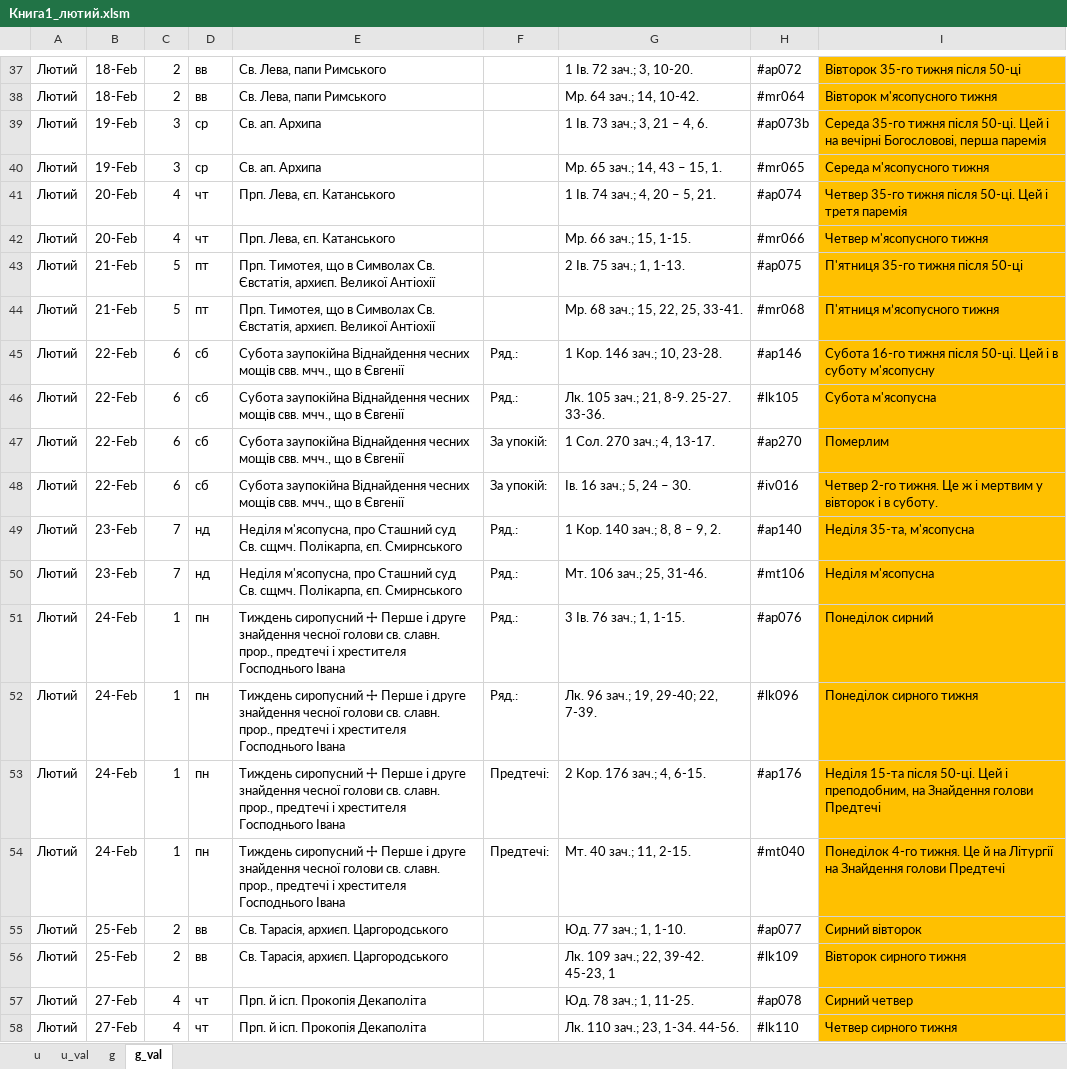
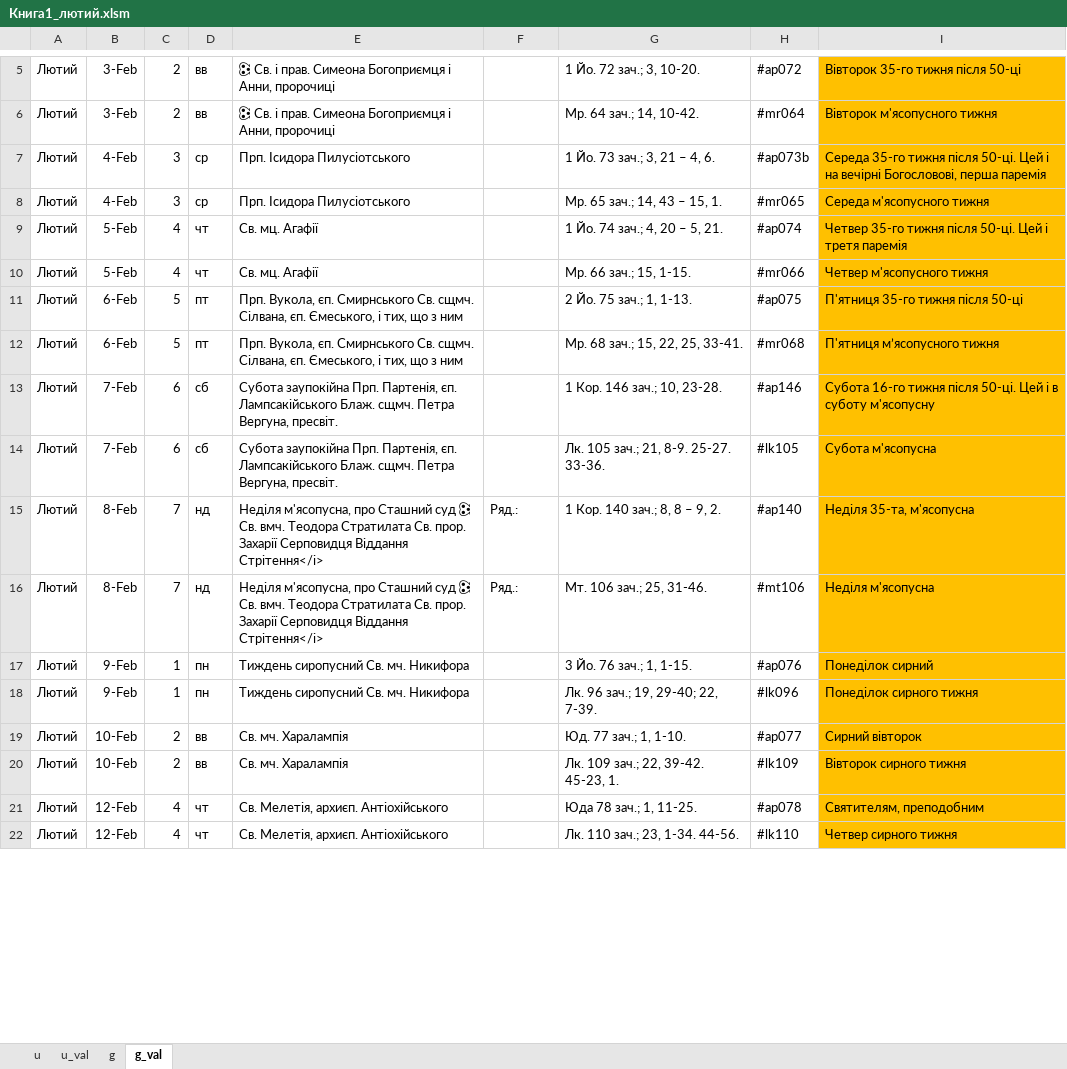
Before and after one commit to 4ugeistr/prayer-service-scripts, an Excel workbook: flow/20231226_zachala_month/Книга1_лютий.xlsm, sheet g_val, drawn as a sheet; only a part is shown, gaps mark what is left out; values as stored, in another font and other column widths than the file's, no borders; removed rows and columns are numbered as before the commit, all else as after; the diff covers the shown part only; the diff names each change by its address in the sheet, - before the commit and + after, or states it on an @@ line.

```diff
--- a/flow/20231226_zachala_month/Книга1_лютий.xlsm (sheet g_val)
+++ b/flow/20231226_zachala_month/Книга1_лютий.xlsm (sheet g_val)
-B5:B6: 18-Feb
+B5:B6: 3-Feb
-E5:E6: Св. Лева, папи Римського
+E5:E6: 🕃 Св. і прав. Симеона Богоприємця і Анни, пророчиці
-G5: 1 Ів. 72 зач.; 3, 10-20.
+G5: 1 Йо. 72 зач.; 3, 10-20.
-B7:B8: 19-Feb
+B7:B8: 4-Feb
-E7:E8: Св. ап. Архипа
+E7:E8: Прп. Ісидора Пилусіотського
-G7: 1 Ів. 73 зач.; 3, 21 – 4, 6.
+G7: 1 Йо. 73 зач.; 3, 21 – 4, 6.
-B9:B10: 20-Feb
+B9:B10: 5-Feb
-E9:E10: Прп. Лева, єп. Катанського
+E9:E10: Св. мц. Агафії
-G9: 1 Ів. 74 зач.; 4, 20 – 5, 21.
+G9: 1 Йо. 74 зач.; 4, 20 – 5, 21.
-B11:B12: 21-Feb
+B11:B12: 6-Feb
-E11:E12: Прп. Тимотея, що в Символах Св. Євстатія, архиєп. Великої Антіохії
+E11:E12: Прп. Вукола, єп. Смирнського Св. сщмч. Сілвана, єп. Ємеського, і тих, що з ним
-G11: 2 Ів. 75 зач.; 1, 1-13.
+G11: 2 Йо. 75 зач.; 1, 1-13.
-B13:B14: 22-Feb
+B13:B14: 7-Feb
-E13:E14: Субота заупокійна Віднайдення чесних мощів свв. мчч., що в Євгенії
+E13:E14: Субота заупокійна Прп. Партенія, єп. Лампсакійського Блаж. сщмч. Петра Вергуна, пресвіт.
-F13:F14: Ряд.:
+F13:F14: (empty)
-row 47: Лютий | 22-Feb | 6 | сб | Субота заупокійна Віднайдення чесних мощів свв. мчч., що в Євгенії | За упокій: | 1 Сол. 270 зач.; 4, 13-17. | #ap270 | Померлим
-row 48: Лютий | 22-Feb | 6 | сб | Субота заупокійна Віднайдення чесних мощів свв. мчч., що в Євгенії | За упокій: | Ів. 16 зач.; 5, 24 – 30. | #iv016 | Четвер 2-го тижня. Це ж і мертвим у вівторок і в суботу.
-B15:B16: 23-Feb
+B15:B16: 8-Feb
-E15:E16: …Сташний суд Св. сщмч. Полікарпа, єп. Смирнського
+E15:E16: …Сташний суд 🕃 Св. вмч. Теодора Стратилата Св. прор. Захарії Серповидця Віддання Стрітення</i>
-B17:B18: 24-Feb
+B17:B18: 9-Feb
-E17:E18: Тиждень сиропусний 🕂 Перше і друге знайдення чесної голови св. славн. прор., предтечі і хрестителя Господнього Івана
+E17:E18: Тиждень сиропусний Св. мч. Никифора
-F17:F18: Ряд.:
+F17:F18: (empty)
-G17: 3 Ів. 76 зач.; 1, 1-15.
+G17: 3 Йо. 76 зач.; 1, 1-15.
-row 53: Лютий | 24-Feb | 1 | пн | Тиждень сиропусний 🕂 Перше і друге знайдення чесної голови св. славн. прор., предтечі і хрестителя Господнього Івана | Предтечі: | 2 Кор. 176 зач.; 4, 6-15. | #ap176 | Неділя 15-та після 50-ці. Цей і преподобним, на Знайдення голови Предтечі
-row 54: Лютий | 24-Feb | 1 | пн | Тиждень сиропусний 🕂 Перше і друге знайдення чесної голови св. славн. прор., предтечі і хрестителя Господнього Івана | Предтечі: | Мт. 40 зач.; 11, 2-15. | #mt040 | Понеділок 4-го тижня. Це й на Літургії на Знайдення голови Предтечі
-B19:B20: 25-Feb
+B19:B20: 10-Feb
-E19:E20: Св. Тарасія, архиєп. Царгородського
+E19:E20: Св. мч. Харалампія
-G20: Лк. 109 зач.; 22, 39-42. 45-23, 1
+G20: Лк. 109 зач.; 22, 39-42. 45-23, 1.
-B21:B22: 27-Feb
+B21:B22: 12-Feb
-E21:E22: Прп. й ісп. Прокопія Декаполіта
+E21:E22: Св. Мелетія, архиєп. Антіохійського
-G21: Юд. 78 зач.; 1, 11-25.
+G21: Юда 78 зач.; 1, 11-25.
-I21: Сирний четвер
+I21: Святителям, преподобним
```
Also changed, not shown: 16 added rows, 32 removed rows and 18 edited cells elsewhere in this sheet, sheet u_val, sheet g, sheet u, flow/20231226_zachala_month/Книга1_січень.xlsm, 25 other files.
